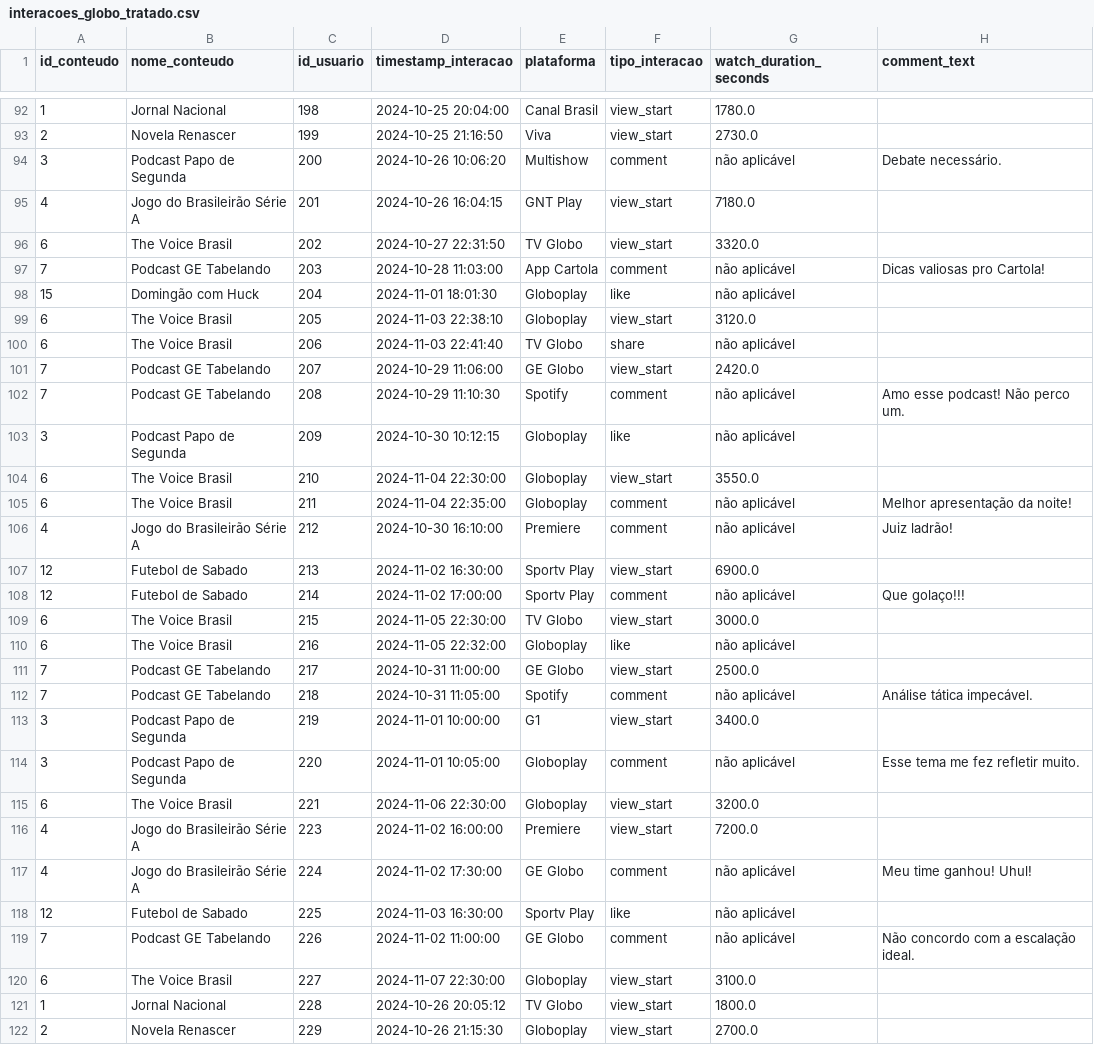
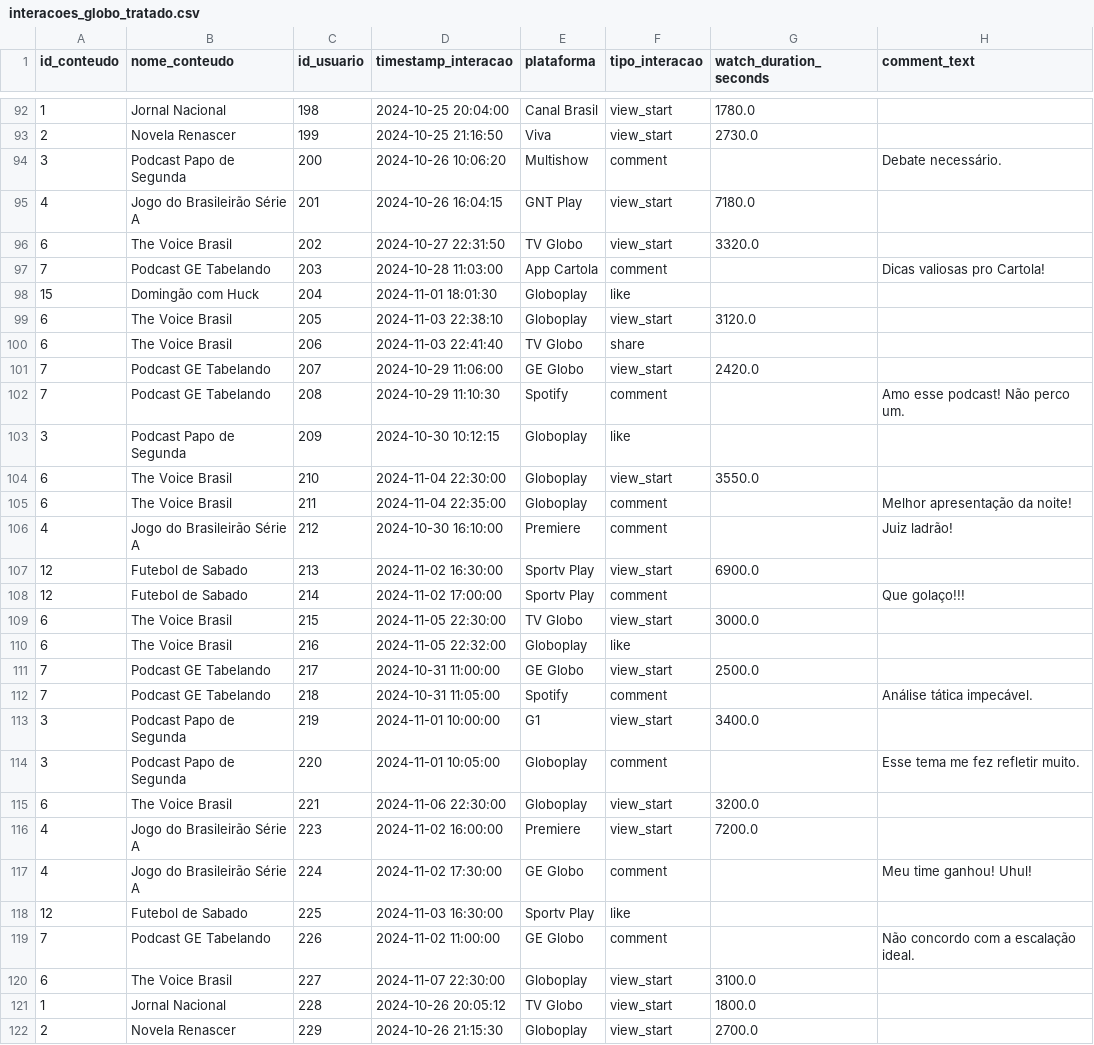
Before and after one commit to mirrabernardo/Projeto-Modulo-1---Globotech, a CSV file: Arquivos/interacoes_globo_tratado.csv, drawn as a sheet; only a part is shown, gaps mark what is left out; the diff covers the shown part only.

```diff
--- a/Arquivos/interacoes_globo_tratado.csv
+++ b/Arquivos/interacoes_globo_tratado.csv
@@ -93,28 +93,28 @@ id_conteudo,nome_conteudo,id_usuario,timestamp_interacao,plataforma,tipo_interac
 2,Novela Renascer,199,2024-10-25 21:16:50,Viva,view_start,2730.0,
-3,Podcast Papo de Segunda,200,2024-10-26 10:06:20,Multishow,comment,não aplicável,Debate necessário.
+3,Podcast Papo de Segunda,200,2024-10-26 10:06:20,Multishow,comment,,Debate necessário.
 4,Jogo do Brasileirão Série A,201,2024-10-26 16:04:15,GNT Play,view_start,7180.0,
 6,The Voice Brasil,202,2024-10-27 22:31:50,TV Globo,view_start,3320.0,
-7,Podcast GE Tabelando,203,2024-10-28 11:03:00,App Cartola,comment,não aplicável,Dicas valiosas pro Cartola!
-15,Domingão com Huck,204,2024-11-01 18:01:30,Globoplay,like,não aplicável,
+7,Podcast GE Tabelando,203,2024-10-28 11:03:00,App Cartola,comment,,Dicas valiosas pro Cartola!
+15,Domingão com Huck,204,2024-11-01 18:01:30,Globoplay,like,,
 6,The Voice Brasil,205,2024-11-03 22:38:10,Globoplay,view_start,3120.0,
-6,The Voice Brasil,206,2024-11-03 22:41:40,TV Globo,share,não aplicável,
+6,The Voice Brasil,206,2024-11-03 22:41:40,TV Globo,share,,
 7,Podcast GE Tabelando,207,2024-10-29 11:06:00,GE Globo,view_start,2420.0,
-7,Podcast GE Tabelando,208,2024-10-29 11:10:30,Spotify,comment,não aplicável,Amo esse podcast! Não perco um.
-3,Podcast Papo de Segunda,209,2024-10-30 10:12:15,Globoplay,like,não aplicável,
+7,Podcast GE Tabelando,208,2024-10-29 11:10:30,Spotify,comment,,Amo esse podcast! Não perco um.
+3,Podcast Papo de Segunda,209,2024-10-30 10:12:15,Globoplay,like,,
 6,The Voice Brasil,210,2024-11-04 22:30:00,Globoplay,view_start,3550.0,
-6,The Voice Brasil,211,2024-11-04 22:35:00,Globoplay,comment,não aplicável,Melhor apresentação da noite!
-4,Jogo do Brasileirão Série A,212,2024-10-30 16:10:00,Premiere,comment,não aplicável,Juiz ladrão!
+6,The Voice Brasil,211,2024-11-04 22:35:00,Globoplay,comment,,Melhor apresentação da noite!
+4,Jogo do Brasileirão Série A,212,2024-10-30 16:10:00,Premiere,comment,,Juiz ladrão!
 12,Futebol de Sabado,213,2024-11-02 16:30:00,Sportv Play,view_start,6900.0,
-12,Futebol de Sabado,214,2024-11-02 17:00:00,Sportv Play,comment,não aplicável,Que golaço!!!
+12,Futebol de Sabado,214,2024-11-02 17:00:00,Sportv Play,comment,,Que golaço!!!
 6,The Voice Brasil,215,2024-11-05 22:30:00,TV Globo,view_start,3000.0,
-6,The Voice Brasil,216,2024-11-05 22:32:00,Globoplay,like,não aplicável,
+6,The Voice Brasil,216,2024-11-05 22:32:00,Globoplay,like,,
 7,Podcast GE Tabelando,217,2024-10-31 11:00:00,GE Globo,view_start,2500.0,
-7,Podcast GE Tabelando,218,2024-10-31 11:05:00,Spotify,comment,não aplicável,Análise tática impecável.
+7,Podcast GE Tabelando,218,2024-10-31 11:05:00,Spotify,comment,,Análise tática impecável.
 3,Podcast Papo de Segunda,219,2024-11-01 10:00:00,G1,view_start,3400.0,
-3,Podcast Papo de Segunda,220,2024-11-01 10:05:00,Globoplay,comment,não aplicável,Esse tema me fez refletir muito.
+3,Podcast Papo de Segunda,220,2024-11-01 10:05:00,Globoplay,comment,,Esse tema me fez refletir muito.
 6,The Voice Brasil,221,2024-11-06 22:30:00,Globoplay,view_start,3200.0,
 4,Jogo do Brasileirão Série A,223,2024-11-02 16:00:00,Premiere,view_start,7200.0,
-4,Jogo do Brasileirão Série A,224,2024-11-02 17:30:00,GE Globo,comment,não aplicável,Meu time ganhou! Uhul!
-12,Futebol de Sabado,225,2024-11-03 16:30:00,Sportv Play,like,não aplicável,
-7,Podcast GE Tabelando,226,2024-11-02 11:00:00,GE Globo,comment,não aplicável,Não concordo com a escalação ideal.
+4,Jogo do Brasileirão Série A,224,2024-11-02 17:30:00,GE Globo,comment,,Meu time ganhou! Uhul!
+12,Futebol de Sabado,225,2024-11-03 16:30:00,Sportv Play,like,,
+7,Podcast GE Tabelando,226,2024-11-02 11:00:00,GE Globo,comment,,Não concordo com a escalação ideal.
 6,The Voice Brasil,227,2024-11-07 22:30:00,Globoplay,view_start,3100.0,
```
Also changed, not shown: 65 edited cells elsewhere in this file, 1 other file.
